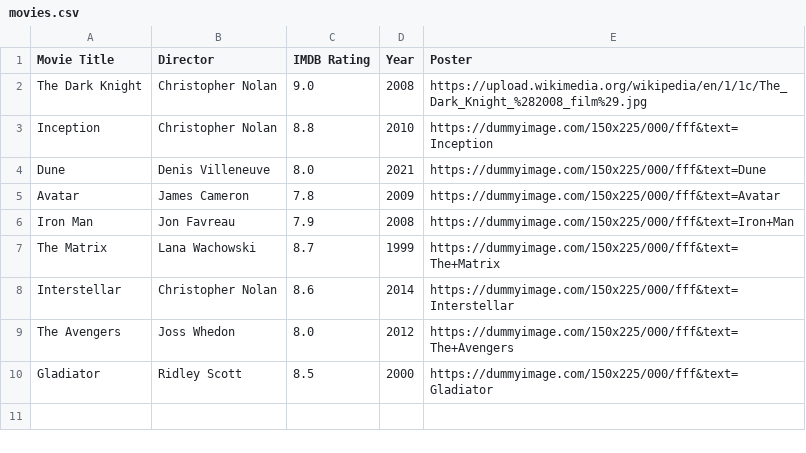
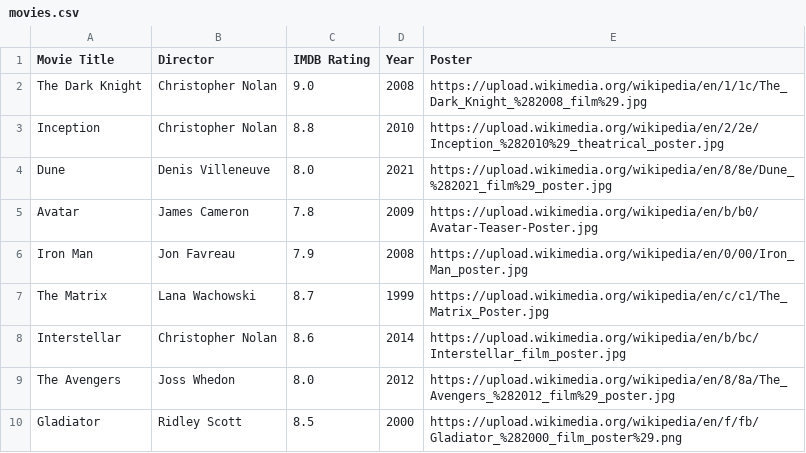
Before and after one commit to senthilsk5478-stack/Movie-app, a CSV file: movies.csv, drawn as a sheet.

Commit message:
Replace dummy image URLs with actual poster links
Updated poster URLs for several movies in the CSV.

```diff
--- a/movies.csv
+++ b/movies.csv
@@ -2,9 +2,9 @@ Movie Title,Director,IMDB Rating,Year,Poster
 The Dark Knight,Christopher Nolan,9.0,2008,https://upload.wikimedia.org/wikipedia/en/1/1c/The_Dark_Knight_%282008_film%29.jpg
-Inception,Christopher Nolan,8.8,2010,https://dummyimage.com/150x225/000/fff&text=Inception
-Dune,Denis Villeneuve,8.0,2021,https://dummyimage.com/150x225/000/fff&text=Dune
-Avatar,James Cameron,7.8,2009,https://dummyimage.com/150x225/000/fff&text=Avatar
-Iron Man,Jon Favreau,7.9,2008,https://dummyimage.com/150x225/000/fff&text=Iron+Man
-The Matrix,Lana Wachowski,8.7,1999,https://dummyimage.com/150x225/000/fff&text=The+Matrix
-Interstellar,Christopher Nolan,8.6,2014,https://dummyimage.com/150x225/000/fff&text=Interstellar
-The Avengers,Joss Whedon,8.0,2012,https://dummyimage.com/150x225/000/fff&text=The+Avengers
-Gladiator,Ridley Scott,8.5,2000,https://dummyimage.com/150x225/000/fff&text=Gladiator
+Inception,Christopher Nolan,8.8,2010,https://upload.wikimedia.org/wikipedia/en/2/2e/Inception_%282010%29_theatrical_poster.jpg
+Dune,Denis Villeneuve,8.0,2021,https://upload.wikimedia.org/wikipedia/en/8/8e/Dune_%282021_film%29_poster.jpg
+Avatar,James Cameron,7.8,2009,https://upload.wikimedia.org/wikipedia/en/b/b0/Avatar-Teaser-Poster.jpg
+Iron Man,Jon Favreau,7.9,2008,https://upload.wikimedia.org/wikipedia/en/0/00/Iron_Man_poster.jpg
+The Matrix,Lana Wachowski,8.7,1999,https://upload.wikimedia.org/wikipedia/en/c/c1/The_Matrix_Poster.jpg
+Interstellar,Christopher Nolan,8.6,2014,https://upload.wikimedia.org/wikipedia/en/b/bc/Interstellar_film_poster.jpg
+The Avengers,Joss Whedon,8.0,2012,https://upload.wikimedia.org/wikipedia/en/8/8a/The_Avengers_%282012_film%29_poster.jpg
+Gladiator,Ridley Scott,8.5,2000,https://upload.wikimedia.org/wikipedia/en/f/fb/Gladiator_%282000_film_poster%29.png
```
